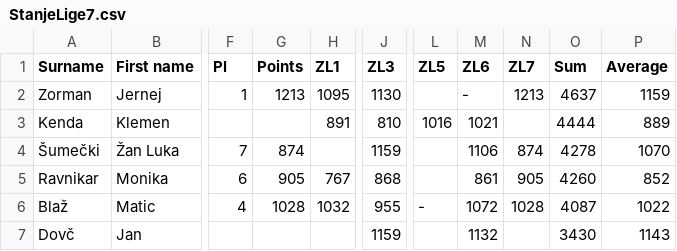
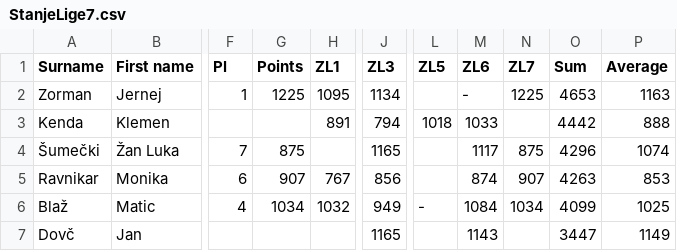
Before and after one commit to andrejborstnik/ZL, a CSV file: Stanja_racunana/StanjeLige7.csv, drawn as a sheet; only a part is shown, gaps mark what is left out; the diff covers the shown part only; the diff names each change by its address in the sheet, - before the commit and + after, or states it on an @@ line.

```diff
--- a/Stanja_racunana/StanjeLige7.csv
+++ b/Stanja_racunana/StanjeLige7.csv
-G2 (Points): 1213
+G2 (Points): 1225
-J2 (ZL3): 1130
+J2 (ZL3): 1134
-N2 (ZL7): 1213
+N2 (ZL7): 1225
-O2 (Sum): 4637
+O2 (Sum): 4653
-P2 (Average): 1159
+P2 (Average): 1163
-J3 (ZL3): 810
+J3 (ZL3): 794
-L3 (ZL5): 1016
+L3 (ZL5): 1018
-M3 (ZL6): 1021
+M3 (ZL6): 1033
-O3 (Sum): 4444
+O3 (Sum): 4442
-P3 (Average): 889
+P3 (Average): 888
-G4 (Points): 874
+G4 (Points): 875
-J4 (ZL3): 1159
+J4 (ZL3): 1165
-M4 (ZL6): 1106
+M4 (ZL6): 1117
-N4 (ZL7): 874
+N4 (ZL7): 875
-O4 (Sum): 4278
+O4 (Sum): 4296
-P4 (Average): 1070
+P4 (Average): 1074
-G5 (Points): 905
+G5 (Points): 907
-J5 (ZL3): 868
+J5 (ZL3): 856
-M5 (ZL6): 861
+M5 (ZL6): 874
-N5 (ZL7): 905
+N5 (ZL7): 907
-O5 (Sum): 4260
+O5 (Sum): 4263
-P5 (Average): 852
+P5 (Average): 853
-G6 (Points): 1028
+G6 (Points): 1034
-J6 (ZL3): 955
+J6 (ZL3): 949
-M6 (ZL6): 1072
+M6 (ZL6): 1084
-N6 (ZL7): 1028
+N6 (ZL7): 1034
-O6 (Sum): 4087
+O6 (Sum): 4099
-P6 (Average): 1022
+P6 (Average): 1025
-J7 (ZL3): 1159
+J7 (ZL3): 1165
-M7 (ZL6): 1132
+M7 (ZL6): 1143
-O7 (Sum): 3430
+O7 (Sum): 3447
-P7 (Average): 1143
+P7 (Average): 1149
```
Also changed, not shown: 2 added rows, 2 removed rows and 66 edited cells elsewhere in this file, Stanja_racunana/StanjeLige13.csv, Stanja_racunana/StanjeLige14.csv, 6 other files.
